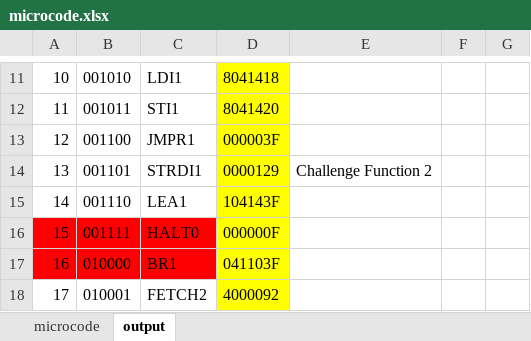
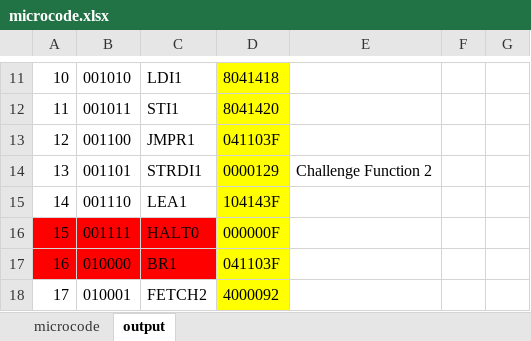
Before and after one commit to Aalajlan6/circuitsim, an Excel workbook: microcode.xlsx, sheet output, drawn as a sheet; only a part is shown, gaps mark what is left out; values as stored, in another font and other column widths than the file's, no borders; the diff names each change by its address in the sheet, - before the commit and + after, or states it on an @@ line.

```diff
--- a/microcode.xlsx (sheet output)
+++ b/microcode.xlsx (sheet output)
-D13: 000003F
+D13: 041103F
```
Also changed, not shown: sheet microcode.
